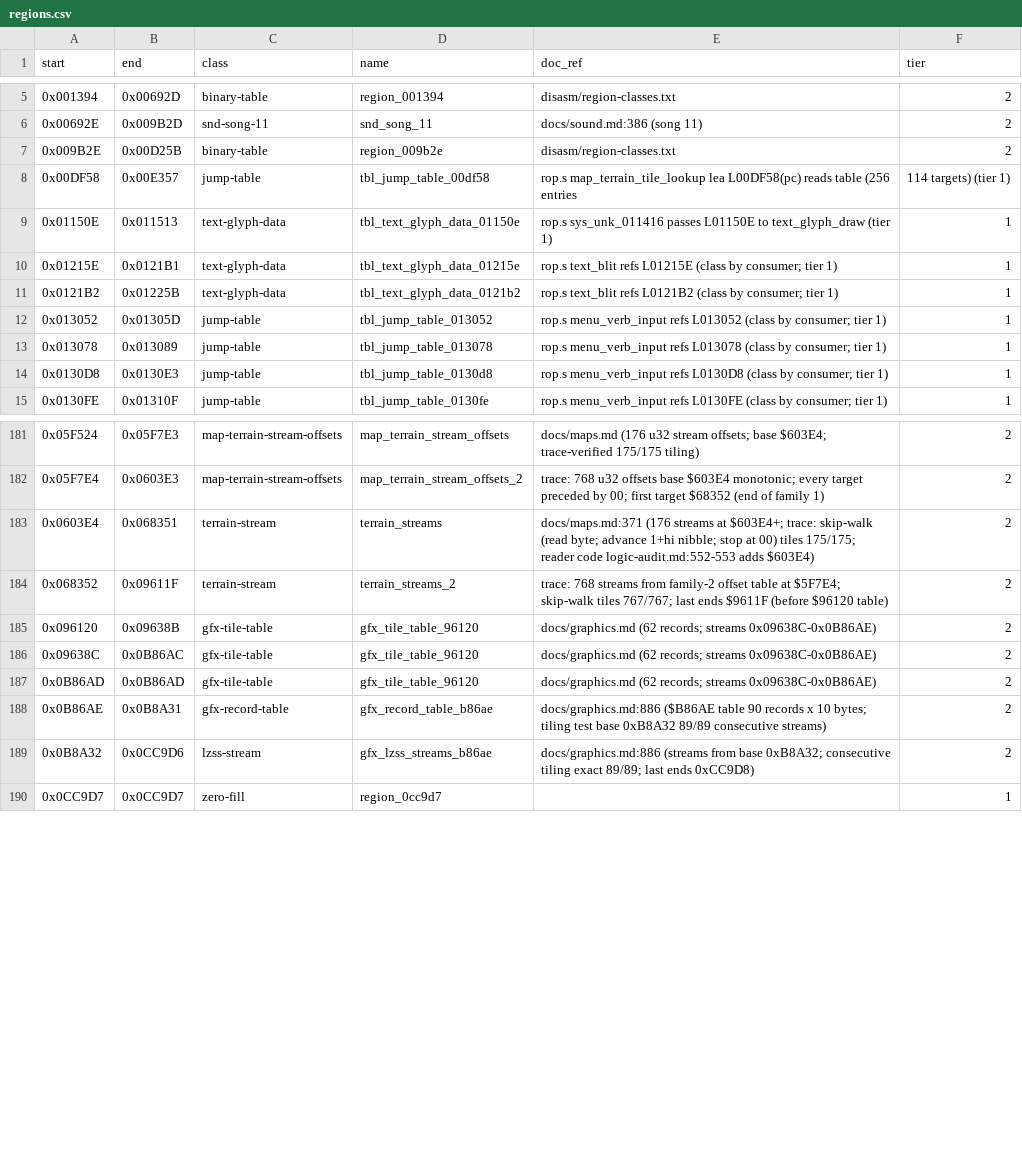
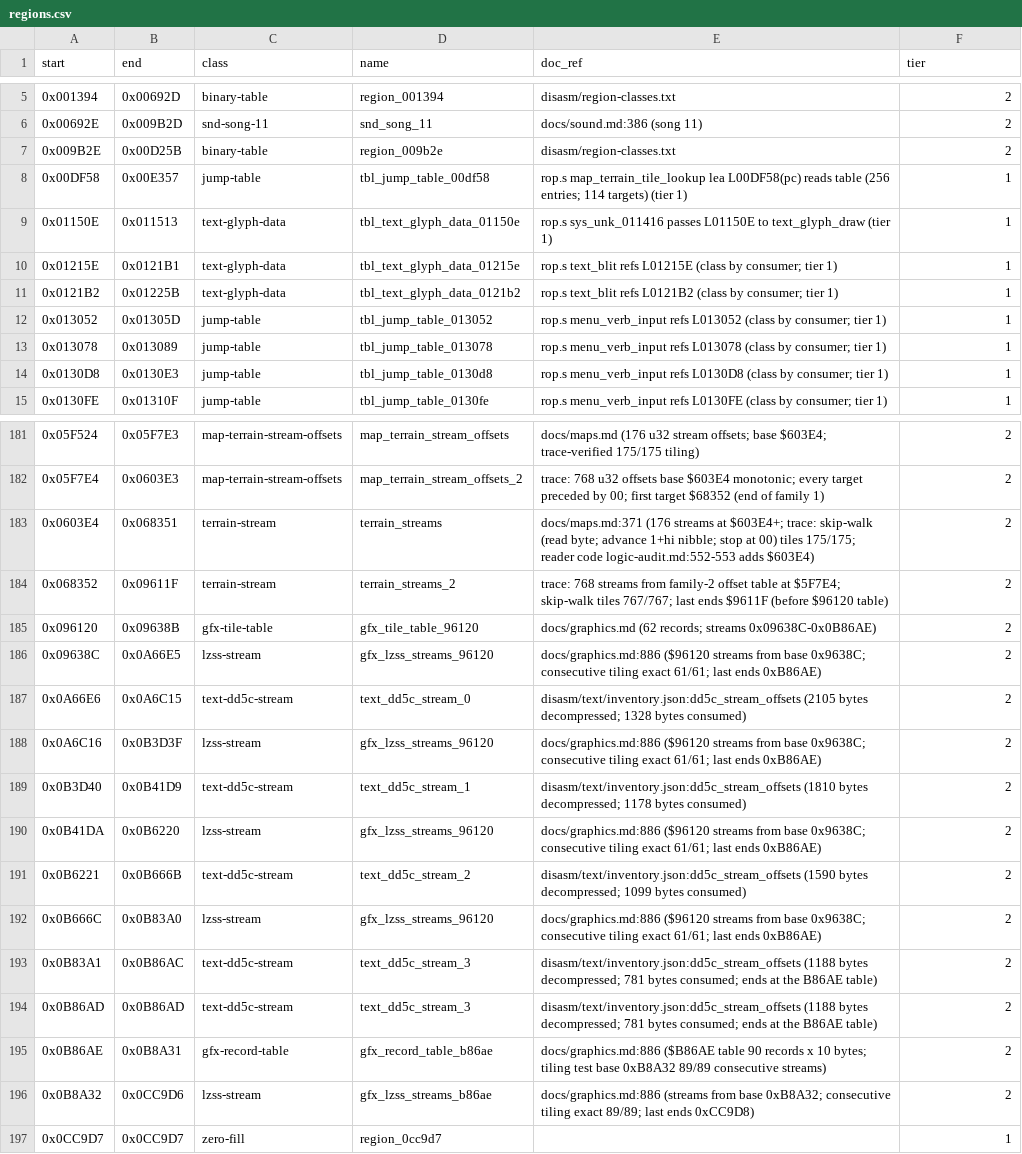
Before and after one commit to Dayset/RoPSegaMD16, a CSV file: disasm/regions.csv, drawn as a sheet; only a part is shown, gaps mark what is left out.

```diff
--- a/disasm/regions.csv
+++ b/disasm/regions.csv
@@ -7,3 +7,3 @@ start,end,class,name,doc_ref,tier
 0x009B2E,0x00D25B,binary-table,region_009b2e,disasm/region-classes.txt,2
-0x00DF58,0x00E357,jump-table,tbl_jump_table_00df58,rop.s map_terrain_tile_lookup lea L00DF58(pc) reads table (256 entries, 114 targets) (tier 1)
+0x00DF58,0x00E357,jump-table,tbl_jump_table_00df58,rop.s map_terrain_tile_lookup lea L00DF58(pc) reads table (256 entries; 114 targets) (tier 1),1
 0x01150E,0x011513,text-glyph-data,tbl_text_glyph_data_01150e,rop.s sys_unk_011416 passes L01150E to text_glyph_draw (tier 1),1
@@ -185,4 +185,11 @@ start,end,class,name,doc_ref,tier
 0x096120,0x09638B,gfx-tile-table,gfx_tile_table_96120,docs/graphics.md (62 records; streams 0x09638C-0x0B86AE),2
-0x09638C,0x0B86AC,gfx-tile-table,gfx_tile_table_96120,docs/graphics.md (62 records; streams 0x09638C-0x0B86AE),2
-0x0B86AD,0x0B86AD,gfx-tile-table,gfx_tile_table_96120,docs/graphics.md (62 records; streams 0x09638C-0x0B86AE),2
+0x09638C,0x0A66E5,lzss-stream,gfx_lzss_streams_96120,docs/graphics.md:886 ($96120 streams from base 0x9638C; consecutive tiling exact 61/61; last ends 0xB86AE),2
+0x0A66E6,0x0A6C15,text-dd5c-stream,text_dd5c_stream_0,disasm/text/inventory.json:dd5c_stream_offsets (2105 bytes decompressed; 1328 bytes consumed),2
+0x0A6C16,0x0B3D3F,lzss-stream,gfx_lzss_streams_96120,docs/graphics.md:886 ($96120 streams from base 0x9638C; consecutive tiling exact 61/61; last ends 0xB86AE),2
+0x0B3D40,0x0B41D9,text-dd5c-stream,text_dd5c_stream_1,disasm/text/inventory.json:dd5c_stream_offsets (1810 bytes decompressed; 1178 bytes consumed),2
+0x0B41DA,0x0B6220,lzss-stream,gfx_lzss_streams_96120,docs/graphics.md:886 ($96120 streams from base 0x9638C; consecutive tiling exact 61/61; last ends 0xB86AE),2
+0x0B6221,0x0B666B,text-dd5c-stream,text_dd5c_stream_2,disasm/text/inventory.json:dd5c_stream_offsets (1590 bytes decompressed; 1099 bytes consumed),2
+0x0B666C,0x0B83A0,lzss-stream,gfx_lzss_streams_96120,docs/graphics.md:886 ($96120 streams from base 0x9638C; consecutive tiling exact 61/61; last ends 0xB86AE),2
+0x0B83A1,0x0B86AC,text-dd5c-stream,text_dd5c_stream_3,disasm/text/inventory.json:dd5c_stream_offsets (1188 bytes decompressed; 781 bytes consumed; ends at the B86AE table),2
+0x0B86AD,0x0B86AD,text-dd5c-stream,text_dd5c_stream_3,disasm/text/inventory.json:dd5c_stream_offsets (1188 bytes decompressed; 781 bytes consumed; ends at the B86AE table),2
 0x0B86AE,0x0B8A31,gfx-record-table,gfx_record_table_b86ae,docs/graphics.md:886 ($B86AE table 90 records x 10 bytes; tiling test base 0xB8A32 89/89 consecutive streams),2
```
Also changed, not shown: disasm/doc_regions.csv, 1 other file.
